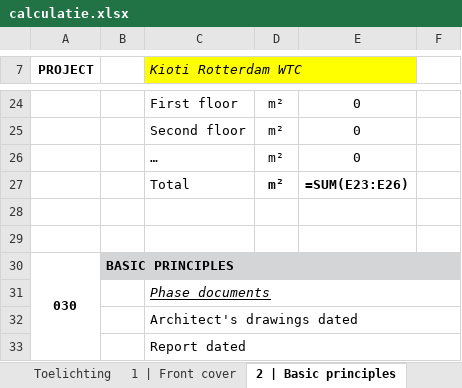
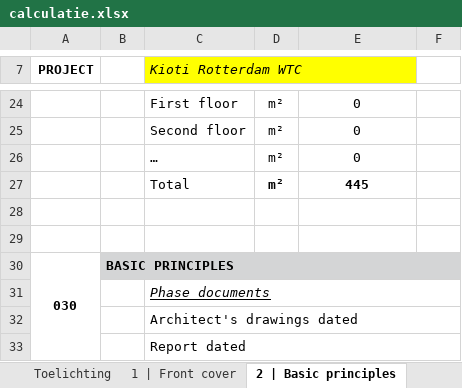
Before and after one commit to sjbezemer-cmyk/Solid-Base, an Excel workbook: calculatie/projecten/kioti-2/calculatie.xlsx, sheet 2 | Basic principles, drawn as a sheet; only a part is shown, gaps mark what is left out; values as stored, in another font and other column widths than the file's, no borders; formulas without a stored value are shown as written; conditional formats not drawn; the diff names each change by its address in the sheet, - before the commit and + after, or states it on an @@ line.

```diff
--- a/calculatie/projecten/kioti-2/calculatie.xlsx (sheet 2 | Basic principles)
+++ b/calculatie/projecten/kioti-2/calculatie.xlsx (sheet 2 | Basic principles)
-E27: =SUM(E23:E26)
+E27: 445
```
Also changed, not shown: sheet 4 | Calculation, sheet Input Procore budget, sheet 3 | Summary sheet, sheet Measurement sheet, sheet Check quote amounts, sheet 1 | Front cover, hidden cells, calculatie/projecten/kioti-2/offerteregels.xlsx, 2 other files.
